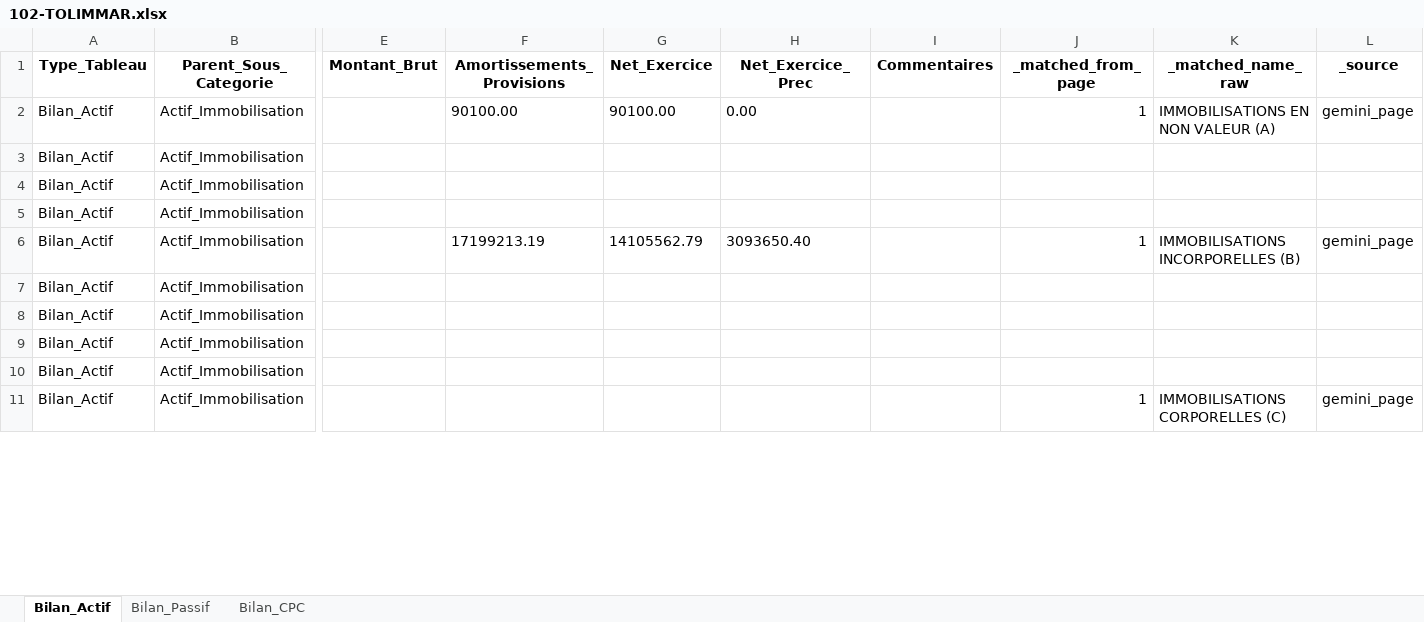
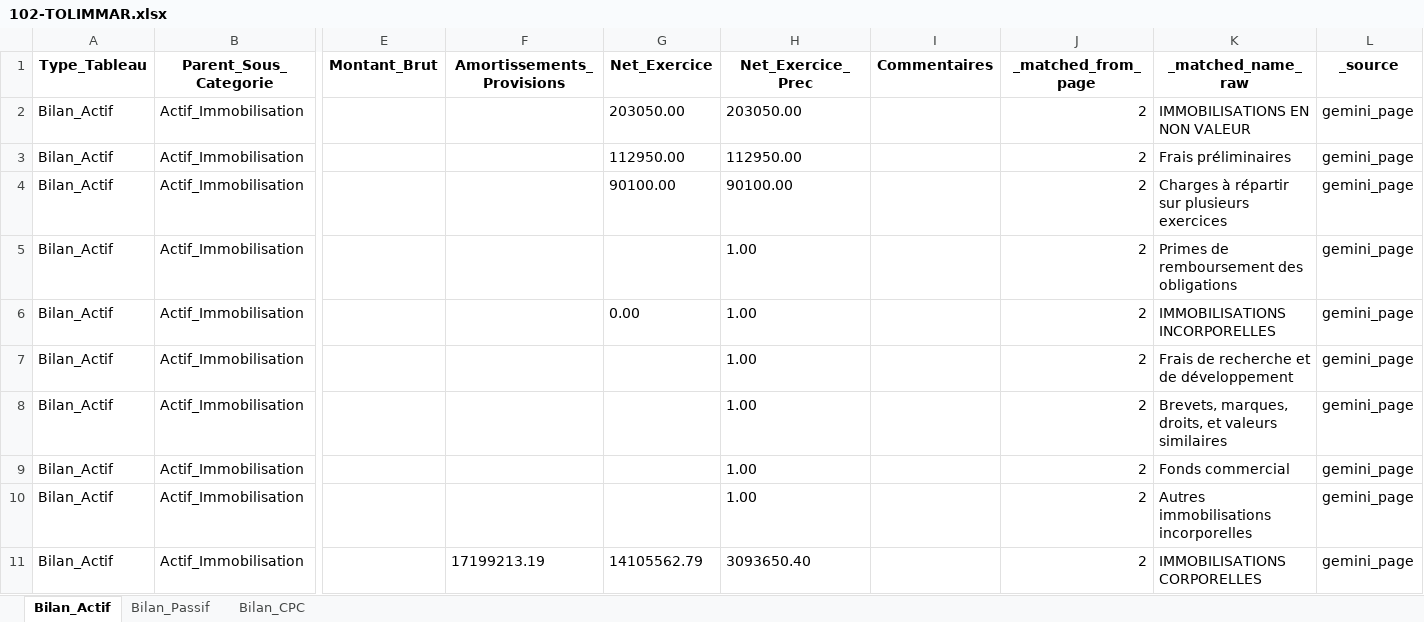
Before and after one commit to DalalBenallou442/AI-OCR-Intelligent-Optical-Character-Recognition-System-PROJET-PFA-, an Excel workbook: result/102-TOLIMMAR.xlsx, sheet Bilan_Actif, drawn as a sheet; only a part is shown, gaps mark what is left out; values as stored, in another font and other column widths than the file's, no borders; the diff covers the shown part only; the diff names each change by its address in the sheet, - before the commit and + after, or states it on an @@ line.

```diff
--- a/result/102-TOLIMMAR.xlsx (sheet Bilan_Actif)
+++ b/result/102-TOLIMMAR.xlsx (sheet Bilan_Actif)
-F2 (Amortissements_Provisions): 90100.00
+F2 (Amortissements_Provisions): (empty)
-G2 (Net_Exercice): 90100.00
+G2 (Net_Exercice): 203050.00
-H2 (Net_Exercice_Prec): 0.00
+H2 (Net_Exercice_Prec): 203050.00
-J2 (_matched_from_page): 1
+J2 (_matched_from_page): 2
-K2 (_matched_name_raw): IMMOBILISATIONS EN NON VALEUR (A)
+K2 (_matched_name_raw): IMMOBILISATIONS EN NON VALEUR
-G3 (Net_Exercice): (empty)
+G3 (Net_Exercice): 112950.00
-H3 (Net_Exercice_Prec): (empty)
+H3 (Net_Exercice_Prec): 112950.00
-J3:J5 (_matched_from_page): (empty)
+J3:J5 (_matched_from_page): 2
-K3 (_matched_name_raw): (empty)
+K3 (_matched_name_raw): Frais préliminaires
-L3:L5 (_source): (empty)
+L3:L5 (_source): gemini_page
-G4 (Net_Exercice): (empty)
+G4 (Net_Exercice): 90100.00
-H4 (Net_Exercice_Prec): (empty)
+H4 (Net_Exercice_Prec): 90100.00
-K4 (_matched_name_raw): (empty)
+K4 (_matched_name_raw): Charges à répartir sur plusieurs exercices
-H5 (Net_Exercice_Prec): (empty)
+H5 (Net_Exercice_Prec): 1.00
-K5 (_matched_name_raw): (empty)
+K5 (_matched_name_raw): Primes de remboursement des obligations
-F6 (Amortissements_Provisions): 17199213.19
+F6 (Amortissements_Provisions): (empty)
-G6 (Net_Exercice): 14105562.79
+G6 (Net_Exercice): 0.00
-H6 (Net_Exercice_Prec): 3093650.40
+H6 (Net_Exercice_Prec): 1.00
-J6 (_matched_from_page): 1
+J6 (_matched_from_page): 2
-K6 (_matched_name_raw): IMMOBILISATIONS INCORPORELLES (B)
+K6 (_matched_name_raw): IMMOBILISATIONS INCORPORELLES
-H7:H10 (Net_Exercice_Prec): (empty)
+H7:H10 (Net_Exercice_Prec): 1.00
-J7:J10 (_matched_from_page): (empty)
+J7:J10 (_matched_from_page): 2
-K7 (_matched_name_raw): (empty)
+K7 (_matched_name_raw): Frais de recherche et de développement
-L7:L10 (_source): (empty)
+L7:L10 (_source): gemini_page
-K8 (_matched_name_raw): (empty)
+K8 (_matched_name_raw): Brevets, marques, droits, et valeurs similaires
-K9 (_matched_name_raw): (empty)
+K9 (_matched_name_raw): Fonds commercial
-K10 (_matched_name_raw): (empty)
+K10 (_matched_name_raw): Autres immobilisations incorporelles
-F11 (Amortissements_Provisions): (empty)
+F11 (Amortissements_Provisions): 17199213.19
-G11 (Net_Exercice): (empty)
+G11 (Net_Exercice): 14105562.79
-H11 (Net_Exercice_Prec): (empty)
+H11 (Net_Exercice_Prec): 3093650.40
-J11 (_matched_from_page): 1
+J11 (_matched_from_page): 2
-K11 (_matched_name_raw): IMMOBILISATIONS CORPORELLES (C)
+K11 (_matched_name_raw): IMMOBILISATIONS CORPORELLES
```
Also changed, not shown: 137 edited cells elsewhere in this sheet, sheet Bilan_CPC, sheet Bilan_Passif, result/100-Zine_Cereales.xlsx, 51 other files.
